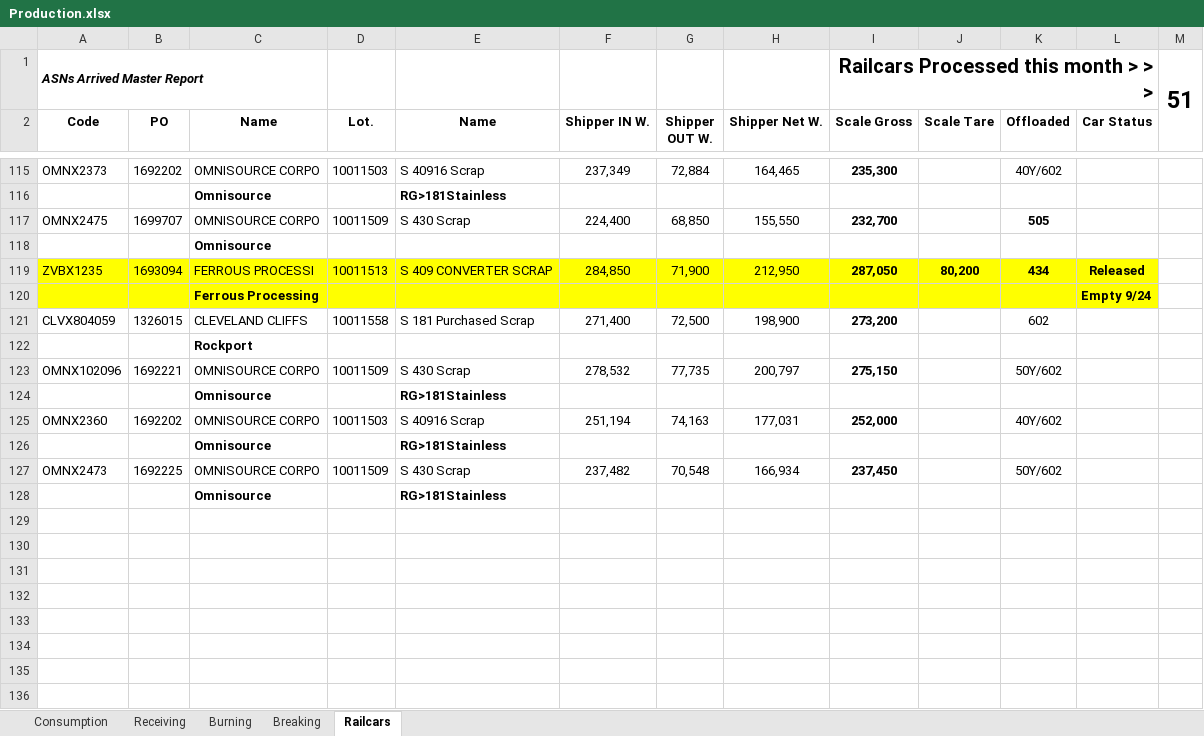
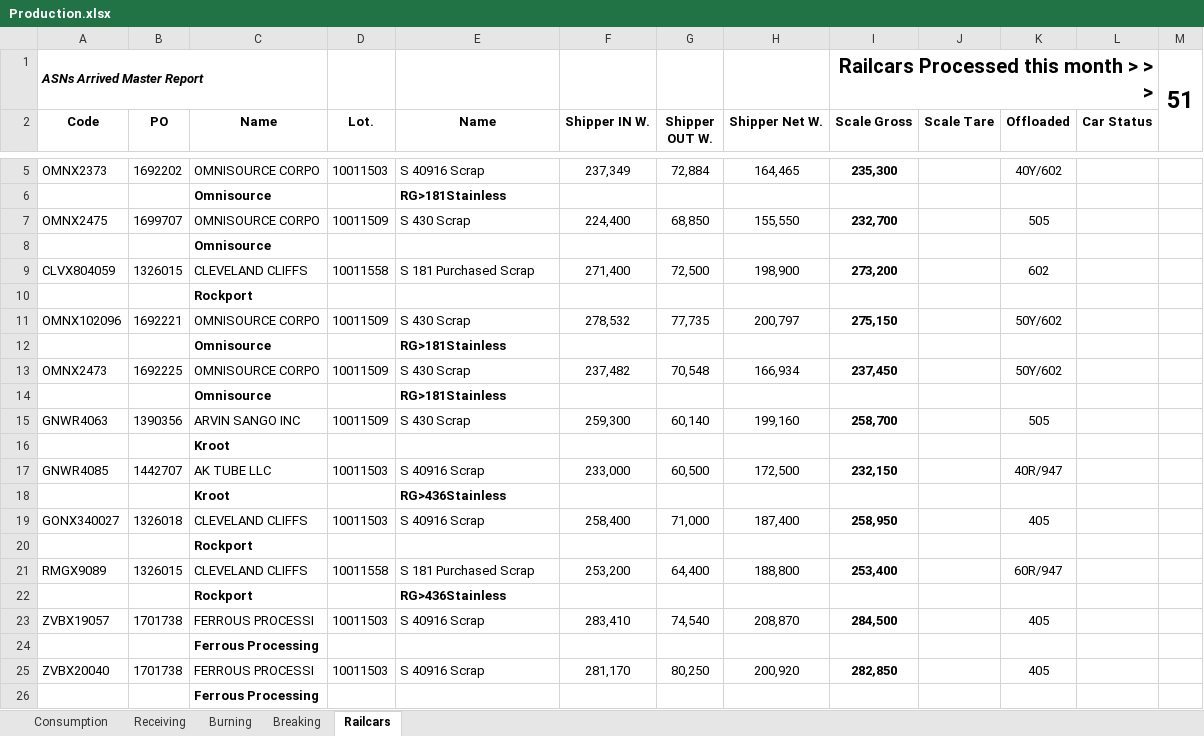
Before and after one commit to Harsco36Map/Yardmap, an Excel workbook: Production.xlsx, sheet Railcars, drawn as a sheet; only a part is shown, gaps mark what is left out; values as stored, in another font and other column widths than the file's, no borders; removed rows and columns are numbered as before the commit, all else as after; the diff covers the shown part only; the diff names each change by its address in the sheet, - before the commit and + after, or states it on an @@ line.

```diff
--- a/Production.xlsx (sheet Railcars)
+++ b/Production.xlsx (sheet Railcars)
-K7 bold: on
+K7 bold: off
-row 119: ZVBX1235 | 1693094 | FERROUS PROCESSI | 10011513 | S 409 CONVERTER SCRAP | 284,850 | 71,900 | 212,950 | 287,050 | 80,200 | 434 | Released
-row 120:  |  | Ferrous Processing |  |  |  |  |  |  |  |  | Empty 9/24
-row 125: OMNX2360 | 1692202 | OMNISOURCE CORPO | 10011503 | S 40916 Scrap | 251,194 | 74,163 | 177,031 | 252,000 |  | 40Y/602
-row 126:  |  | Omnisource |  | RG>181Stainless
+row 15: GNWR4063 | 1390356 | ARVIN SANGO INC | 10011509 | S 430 Scrap | 259,300 | 60,140 | 199,160 | 258,700 |  | 505
+row 16:  |  | Kroot
+row 17: GNWR4085 | 1442707 | AK TUBE LLC | 10011503 | S 40916 Scrap | 233,000 | 60,500 | 172,500 | 232,150 |  | 40R/947
+row 18:  |  | Kroot |  | RG>436Stainless
+row 19: GONX340027 | 1326018 | CLEVELAND CLIFFS | 10011503 | S 40916 Scrap | 258,400 | 71,000 | 187,400 | 258,950 |  | 405
+row 20:  |  | Rockport
+row 21: RMGX9089 | 1326015 | CLEVELAND CLIFFS | 10011558 | S 181 Purchased Scrap | 253,200 | 64,400 | 188,800 | 253,400 |  | 60R/947
+row 22:  |  | Rockport |  | RG>436Stainless
+row 23: ZVBX19057 | 1701738 | FERROUS PROCESSI | 10011503 | S 40916 Scrap | 283,410 | 74,540 | 208,870 | 284,500 |  | 405
+row 24:  |  | Ferrous Processing
+row 25: ZVBX20040 | 1701738 | FERROUS PROCESSI | 10011503 | S 40916 Scrap | 281,170 | 80,250 | 200,920 | 282,850 |  | 405
+row 26:  |  | Ferrous Processing
```
Also changed, not shown: 110 removed rows elsewhere in this sheet, sheet Burning, sheet Breaking, 1 other file.
